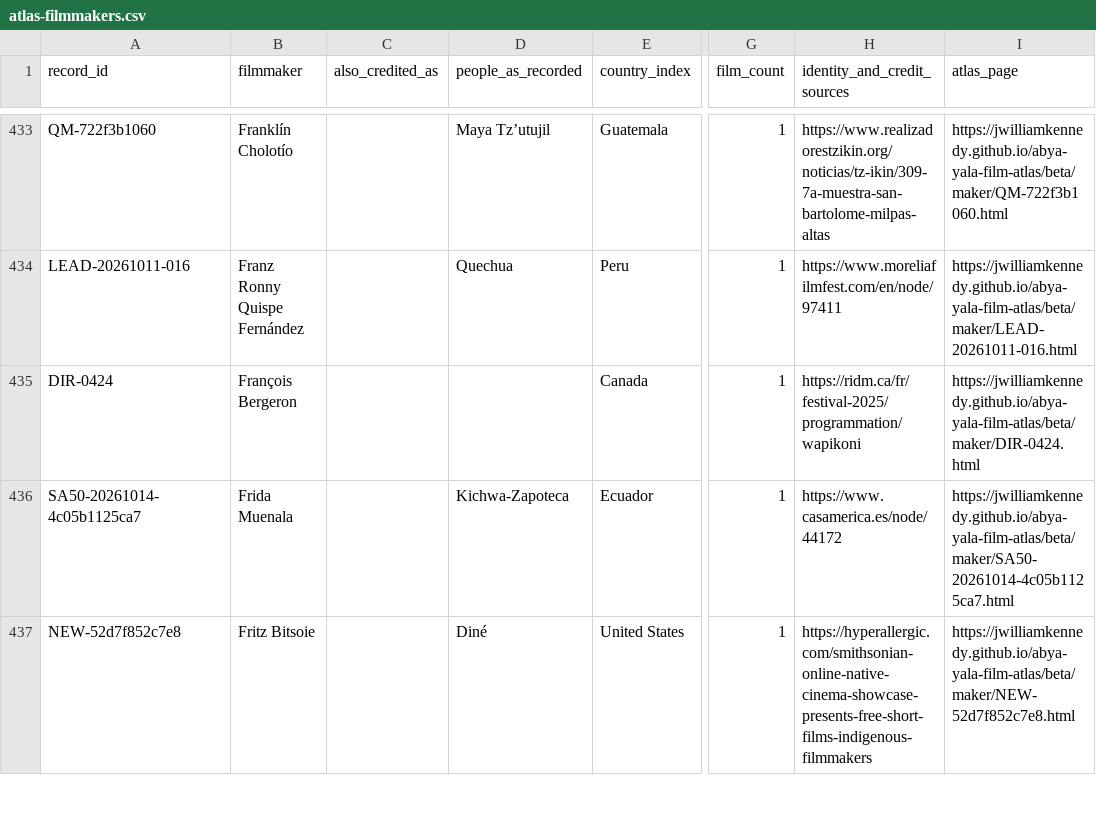
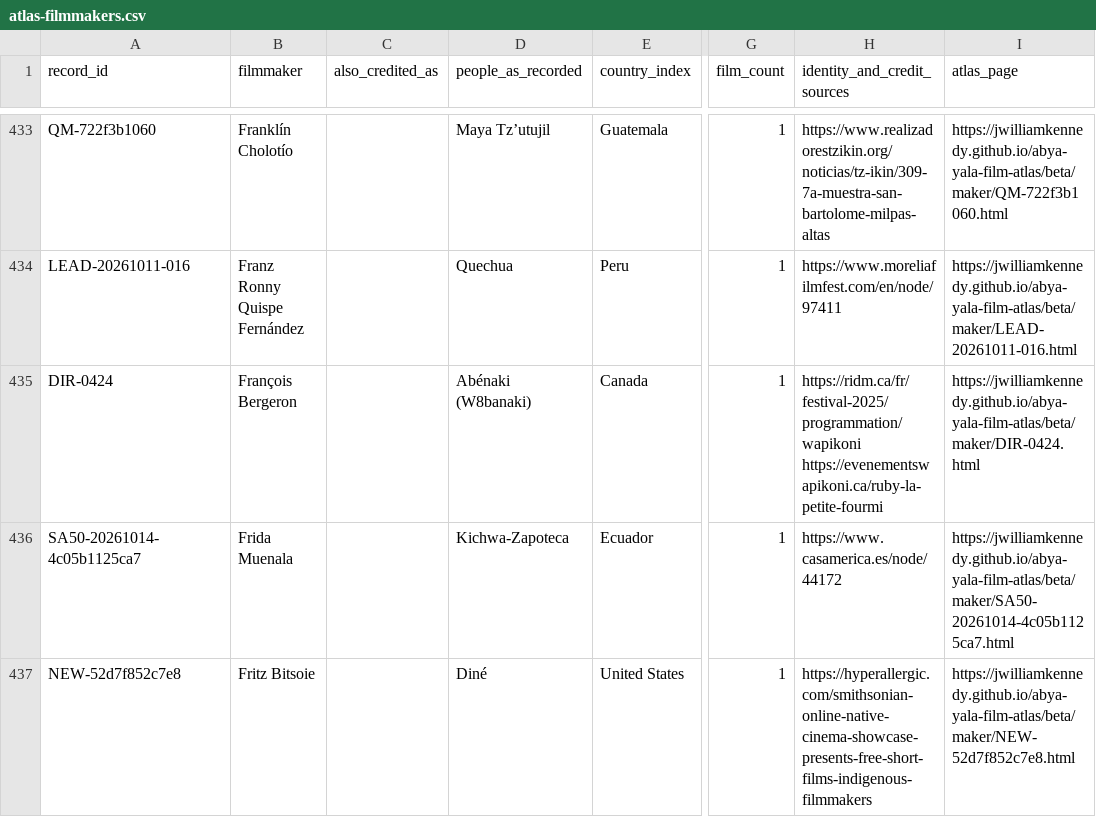
Before and after one commit to jwilliamkennedy/abya-yala-film-atlas, a CSV file: beta/data/atlas-filmmakers.csv, drawn as a sheet; only a part is shown, gaps mark what is left out; the diff covers the shown part only; the diff names each change by its address in the sheet, - before the commit and + after, or states it on an @@ line.

```diff
--- a/beta/data/atlas-filmmakers.csv
+++ b/beta/data/atlas-filmmakers.csv
-D435 (people_as_recorded): (empty)
+D435 (people_as_recorded): Abénaki (W8banaki)
-H435 (identity_and_credit_sources): https://ridm.ca/fr/festival-2025/programmation/wapikoni
+H435 (identity_and_credit_sources): https://ridm.ca/fr/festival-2025/programmation/wapikoni https://evenementswapikoni.ca/ruby-la-petite-fourmi
```
Also changed, not shown: 30 edited cells elsewhere in this file, 23 other files.
